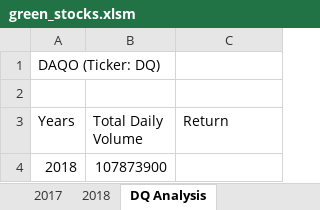
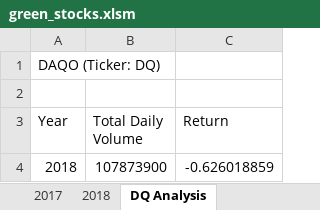
Before and after one commit to olalekanagbaje/stock-analysis, an Excel workbook: green_stocks.xlsm, sheet DQ Analysis, drawn as a sheet; values as stored, in another font and other column widths than the file's, no borders; the diff names each change by its address in the sheet, - before the commit and + after, or states it on an @@ line.

Commit message:
Calculated Total Volume and Returns on DQ stocks

```diff
--- a/green_stocks.xlsm (sheet DQ Analysis)
+++ b/green_stocks.xlsm (sheet DQ Analysis)
-A3: Years
+A3: Year
-C4 (Return): (empty)
+C4 (Return): -0.626018859
```
